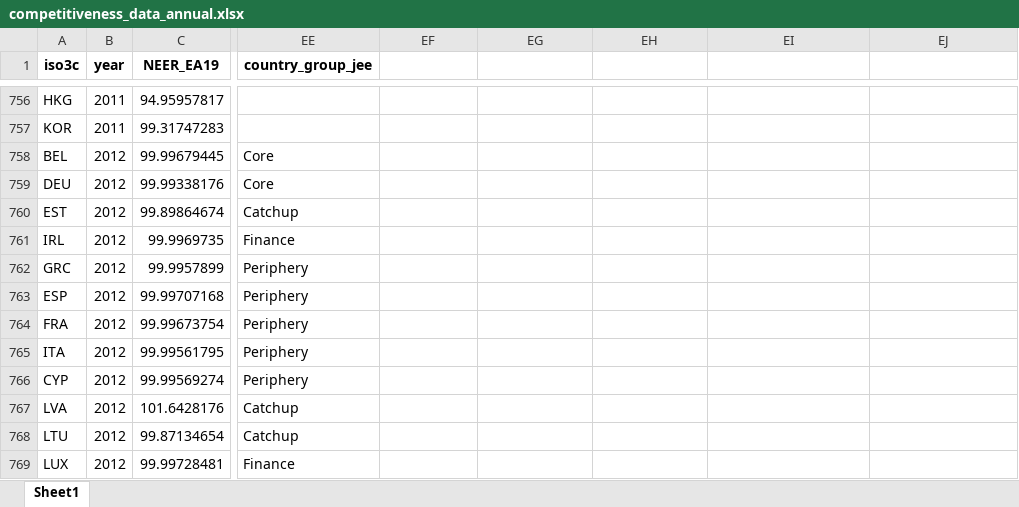
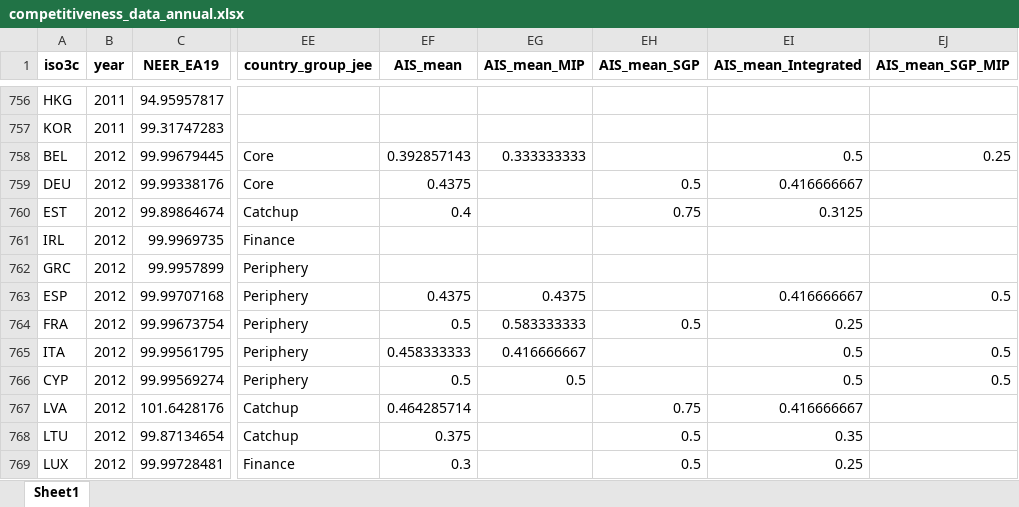
Before and after one commit to graebnerc/competitivenessData, an Excel workbook: data/competitiveness_data_annual.xlsx, sheet Sheet1, drawn as a sheet; only a part is shown, gaps mark what is left out; values as stored, in another font and other column widths than the file's, no borders; the diff covers the shown part only; the diff names each change by its address in the sheet, - before the commit and + after, or states it on an @@ line.

```diff
--- a/data/competitiveness_data_annual.xlsx (sheet Sheet1)
+++ b/data/competitiveness_data_annual.xlsx (sheet Sheet1)
-EF1: (empty)
+EF1: AIS_mean
-EG1: (empty)
+EG1: AIS_mean_MIP
-EH1: (empty)
+EH1: AIS_mean_SGP
-EI1: (empty)
+EI1: AIS_mean_Integrated
-EJ1: (empty)
+EJ1: AIS_mean_SGP_MIP
-EF758 (AIS_mean): (empty)
+EF758 (AIS_mean): 0.392857143
-EG758 (AIS_mean_MIP): (empty)
+EG758 (AIS_mean_MIP): 0.333333333
-EI758 (AIS_mean_Integrated): (empty)
+EI758 (AIS_mean_Integrated): 0.5
-EJ758 (AIS_mean_SGP_MIP): (empty)
+EJ758 (AIS_mean_SGP_MIP): 0.25
-EF759 (AIS_mean): (empty)
+EF759 (AIS_mean): 0.4375
-EH759 (AIS_mean_SGP): (empty)
+EH759 (AIS_mean_SGP): 0.5
-EI759 (AIS_mean_Integrated): (empty)
+EI759 (AIS_mean_Integrated): 0.416666667
-EF760 (AIS_mean): (empty)
+EF760 (AIS_mean): 0.4
-EH760 (AIS_mean_SGP): (empty)
+EH760 (AIS_mean_SGP): 0.75
-EI760 (AIS_mean_Integrated): (empty)
+EI760 (AIS_mean_Integrated): 0.3125
-EF763 (AIS_mean): (empty)
+EF763 (AIS_mean): 0.4375
-EG763 (AIS_mean_MIP): (empty)
+EG763 (AIS_mean_MIP): 0.4375
-EI763 (AIS_mean_Integrated): (empty)
+EI763 (AIS_mean_Integrated): 0.416666667
-EJ763 (AIS_mean_SGP_MIP): (empty)
+EJ763 (AIS_mean_SGP_MIP): 0.5
-EF764 (AIS_mean): (empty)
+EF764 (AIS_mean): 0.5
-EG764 (AIS_mean_MIP): (empty)
+EG764 (AIS_mean_MIP): 0.583333333
-EH764 (AIS_mean_SGP): (empty)
+EH764 (AIS_mean_SGP): 0.5
-EI764 (AIS_mean_Integrated): (empty)
+EI764 (AIS_mean_Integrated): 0.25
-EF765 (AIS_mean): (empty)
+EF765 (AIS_mean): 0.458333333
-EG765 (AIS_mean_MIP): (empty)
+EG765 (AIS_mean_MIP): 0.416666667
-EI765:EI766 (AIS_mean_Integrated): (empty)
+EI765:EI766 (AIS_mean_Integrated): 0.5
-EJ765:EJ766 (AIS_mean_SGP_MIP): (empty)
+EJ765:EJ766 (AIS_mean_SGP_MIP): 0.5
-EF766 (AIS_mean): (empty)
+EF766 (AIS_mean): 0.5
-EG766 (AIS_mean_MIP): (empty)
+EG766 (AIS_mean_MIP): 0.5
-EF767 (AIS_mean): (empty)
+EF767 (AIS_mean): 0.464285714
-EH767 (AIS_mean_SGP): (empty)
+EH767 (AIS_mean_SGP): 0.75
-EI767 (AIS_mean_Integrated): (empty)
+EI767 (AIS_mean_Integrated): 0.416666667
-EF768 (AIS_mean): (empty)
+EF768 (AIS_mean): 0.375
-EH768:EH769 (AIS_mean_SGP): (empty)
+EH768:EH769 (AIS_mean_SGP): 0.5
-EI768 (AIS_mean_Integrated): (empty)
+EI768 (AIS_mean_Integrated): 0.35
-EF769 (AIS_mean): (empty)
+EF769 (AIS_mean): 0.3
-EI769 (AIS_mean_Integrated): (empty)
+EI769 (AIS_mean_Integrated): 0.25
```
Also changed, not shown: 577 edited cells elsewhere in this sheet, 6 other files.
